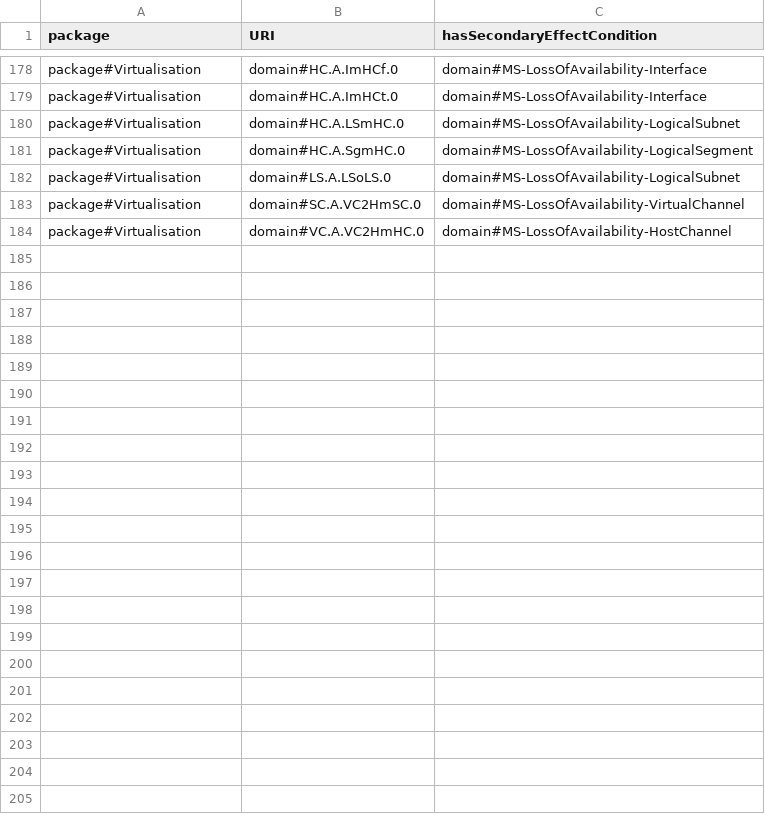
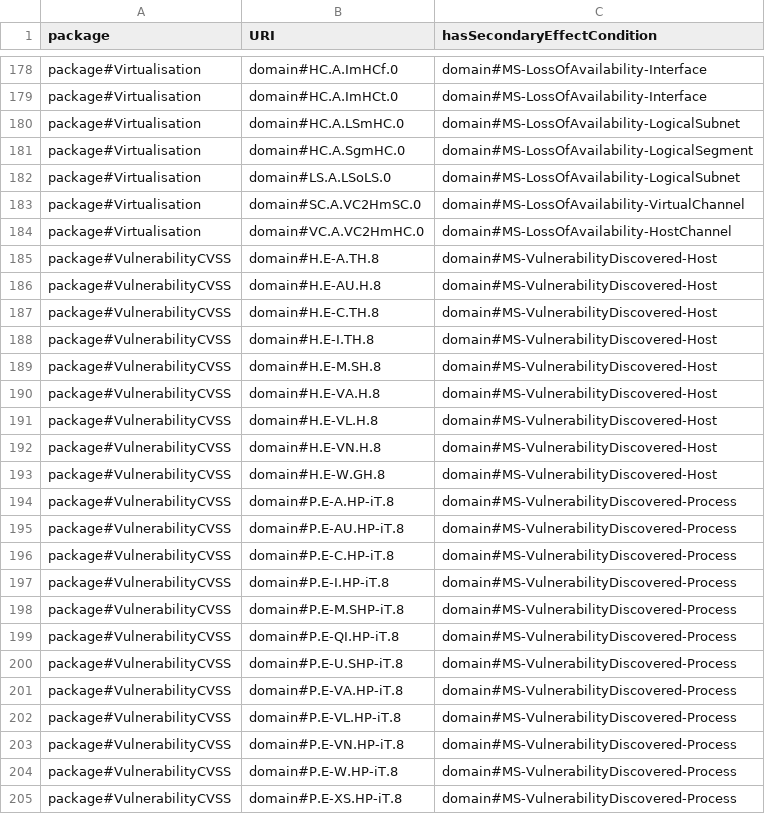
Before and after one commit to Spyderisk/domain-network, a CSV file: csv/ThreatSEC.csv, drawn as a sheet; only a part is shown, gaps mark what is left out; the diff names each change by its address in the sheet, - before the commit and + after, or states it on an @@ line.

```diff
--- a/csv/ThreatSEC.csv
+++ b/csv/ThreatSEC.csv
+row 185: package#VulnerabilityCVSS | domain#H.E-A.TH.8 | domain#MS-VulnerabilityDiscovered-Host
+row 186: package#VulnerabilityCVSS | domain#H.E-AU.H.8 | domain#MS-VulnerabilityDiscovered-Host
+row 187: package#VulnerabilityCVSS | domain#H.E-C.TH.8 | domain#MS-VulnerabilityDiscovered-Host
+row 188: package#VulnerabilityCVSS | domain#H.E-I.TH.8 | domain#MS-VulnerabilityDiscovered-Host
+row 189: package#VulnerabilityCVSS | domain#H.E-M.SH.8 | domain#MS-VulnerabilityDiscovered-Host
+row 190: package#VulnerabilityCVSS | domain#H.E-VA.H.8 | domain#MS-VulnerabilityDiscovered-Host
+row 191: package#VulnerabilityCVSS | domain#H.E-VL.H.8 | domain#MS-VulnerabilityDiscovered-Host
+row 192: package#VulnerabilityCVSS | domain#H.E-VN.H.8 | domain#MS-VulnerabilityDiscovered-Host
+row 193: package#VulnerabilityCVSS | domain#H.E-W.GH.8 | domain#MS-VulnerabilityDiscovered-Host
+row 194: package#VulnerabilityCVSS | domain#P.E-A.HP-iT.8 | domain#MS-VulnerabilityDiscovered-Process
+row 195: package#VulnerabilityCVSS | domain#P.E-AU.HP-iT.8 | domain#MS-VulnerabilityDiscovered-Process
+row 196: package#VulnerabilityCVSS | domain#P.E-C.HP-iT.8 | domain#MS-VulnerabilityDiscovered-Process
+row 197: package#VulnerabilityCVSS | domain#P.E-I.HP-iT.8 | domain#MS-VulnerabilityDiscovered-Process
+row 198: package#VulnerabilityCVSS | domain#P.E-M.SHP-iT.8 | domain#MS-VulnerabilityDiscovered-Process
+row 199: package#VulnerabilityCVSS | domain#P.E-QI.HP-iT.8 | domain#MS-VulnerabilityDiscovered-Process
+row 200: package#VulnerabilityCVSS | domain#P.E-U.SHP-iT.8 | domain#MS-VulnerabilityDiscovered-Process
+row 201: package#VulnerabilityCVSS | domain#P.E-VA.HP-iT.8 | domain#MS-VulnerabilityDiscovered-Process
+row 202: package#VulnerabilityCVSS | domain#P.E-VL.HP-iT.8 | domain#MS-VulnerabilityDiscovered-Process
+row 203: package#VulnerabilityCVSS | domain#P.E-VN.HP-iT.8 | domain#MS-VulnerabilityDiscovered-Process
+row 204: package#VulnerabilityCVSS | domain#P.E-W.HP-iT.8 | domain#MS-VulnerabilityDiscovered-Process
+row 205: package#VulnerabilityCVSS | domain#P.E-XS.HP-iT.8 | domain#MS-VulnerabilityDiscovered-Process
```
Also changed, not shown: csv/Misbehaviour.csv, csv/MisbehaviourLocations.csv, 5 other files.
